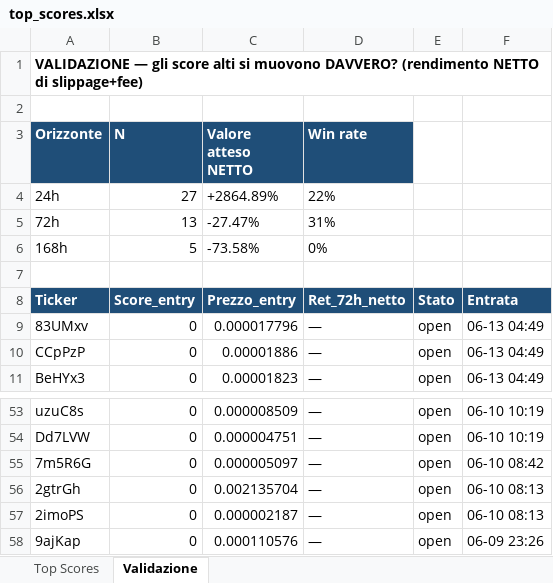
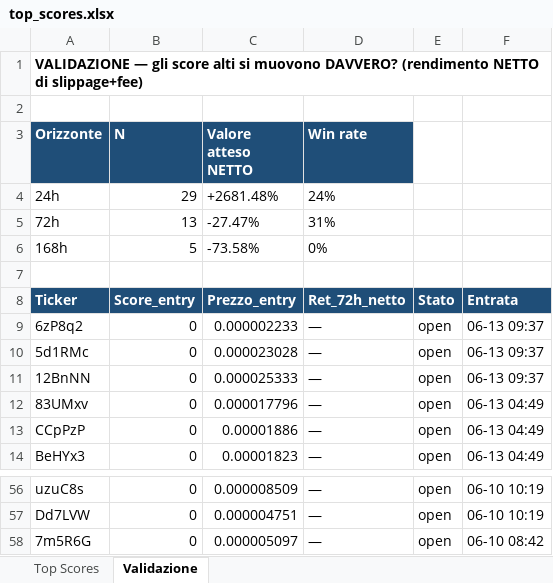
Before and after one commit to nicolostancato-web/crypto-radar, an Excel workbook: top_scores.xlsx, sheet Validazione, drawn as a sheet; only a part is shown, gaps mark what is left out; values as stored, in another font and other column widths than the file's, no borders; removed rows and columns are numbered as before the commit, all else as after; the diff names each change by its address in the sheet, - before the commit and + after, or states it on an @@ line.

```diff
--- a/top_scores.xlsx (sheet Validazione)
+++ b/top_scores.xlsx (sheet Validazione)
-B4 (N): 27
+B4 (N): 29
-C4 (Valore atteso NETTO): +2864.89%
+C4 (Valore atteso NETTO): +2681.48%
-D4 (Win rate): 22%
+D4 (Win rate): 24%
+row 9: 6zP8q2 | 0 | 0.000002233 | — | open | 06-13 09:37
+row 10: 5d1RMc | 0 | 0.000023028 | — | open | 06-13 09:37
+row 11: 12BnNN | 0 | 0.000025333 | — | open | 06-13 09:37
-row 56: 2gtrGh | 0 | 0.002135704 | — | open | 06-10 08:13
-row 57: 2imoPS | 0 | 0.000002187 | — | open | 06-10 08:13
-row 58: 9ajKap | 0 | 0.000110576 | — | open | 06-09 23:26
```
Also changed, not shown: sheet Top Scores, 2 other files.
